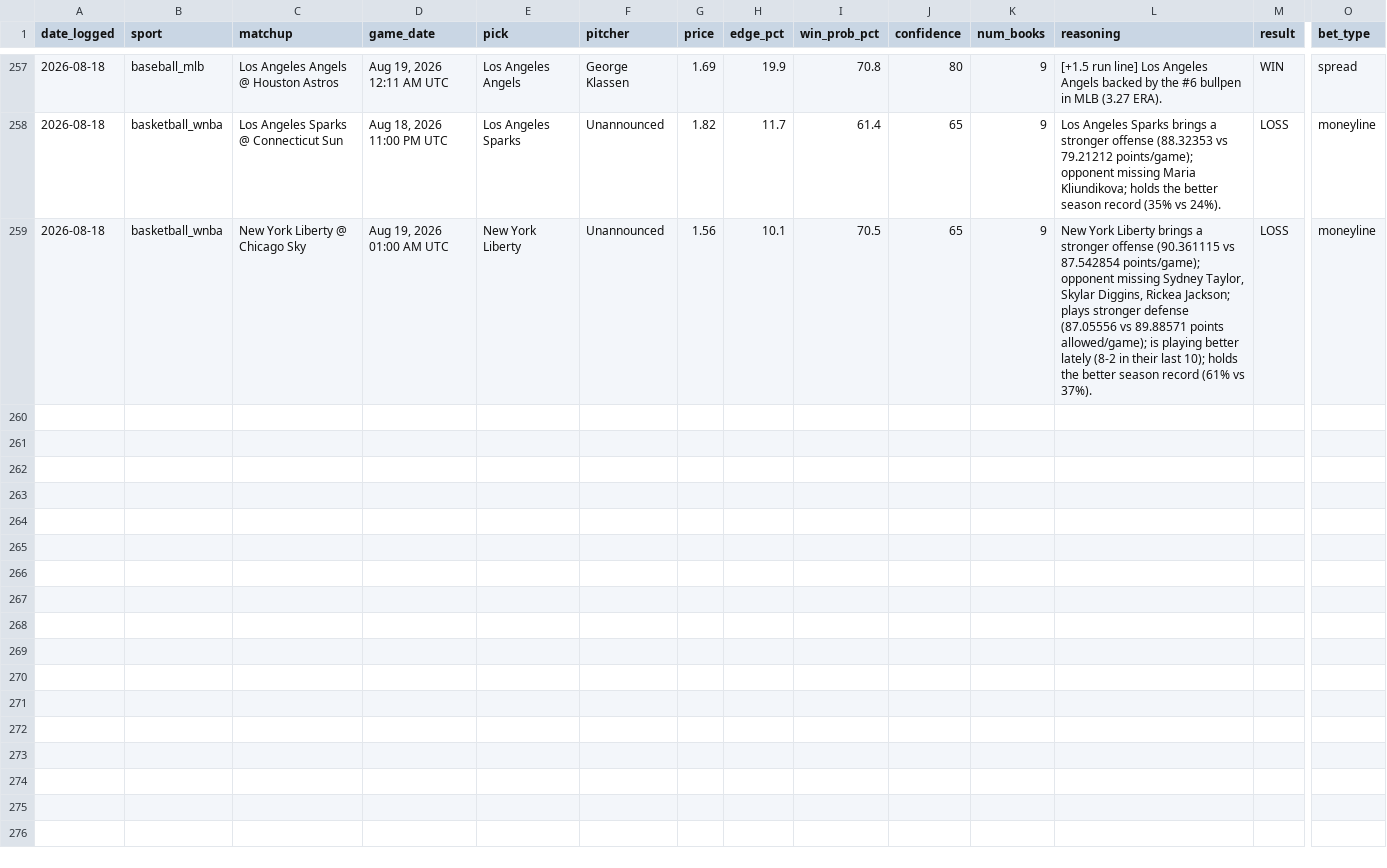
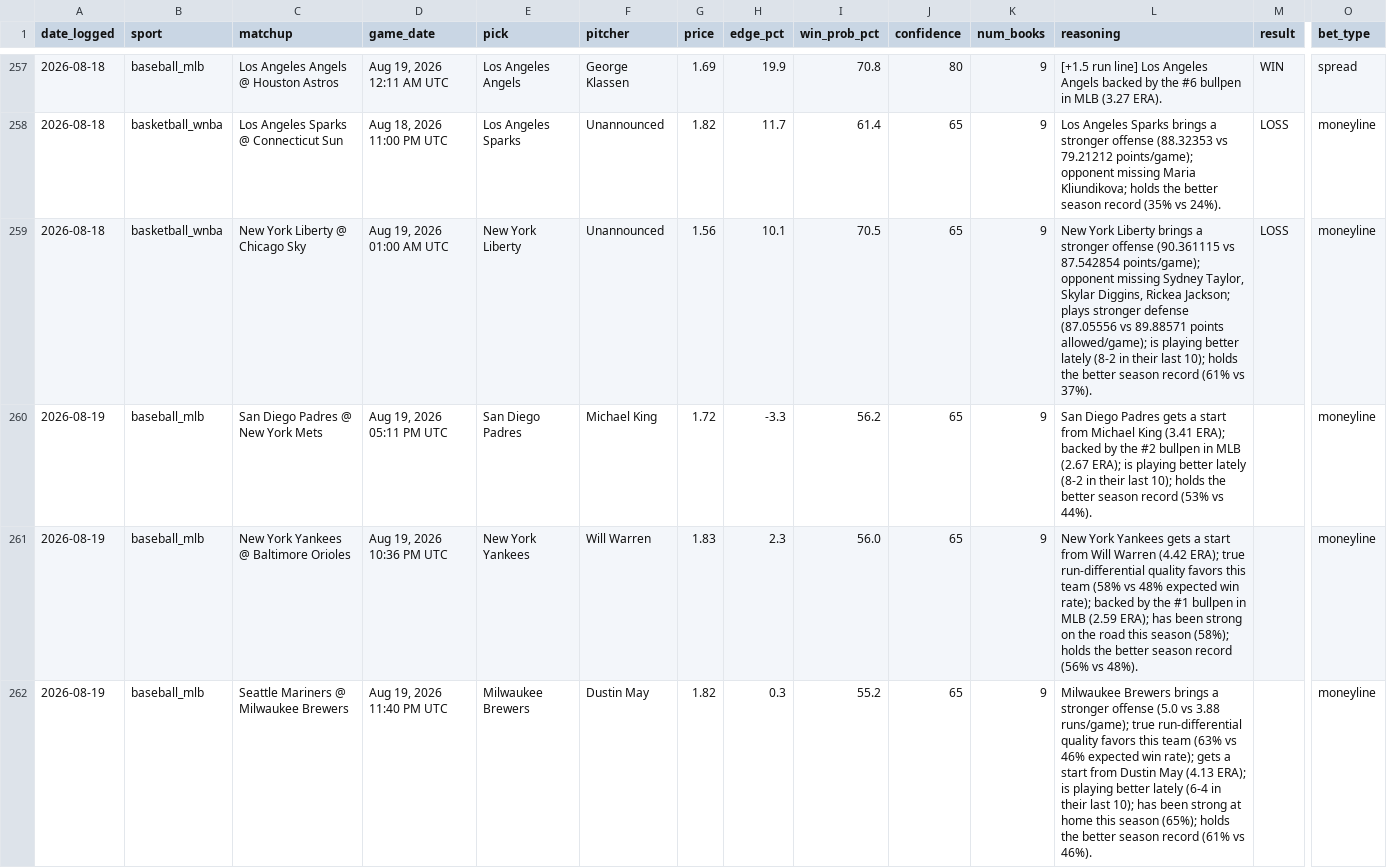
Before and after one commit to alev-12/betting-bot-showcase, a CSV file: picks_log.csv, drawn as a sheet; only a part is shown, gaps mark what is left out; rows hold the shown columns only; the diff covers the shown part only; the diff names each change by its address in the sheet, - before the commit and + after, or states it on an @@ line.

```diff
--- a/picks_log.csv
+++ b/picks_log.csv
+row 260: 2026-08-19 | baseball_mlb | San Diego Padres @ New York Mets | Aug 19, 2026 05:11 PM UTC | San Diego Padres | Michael King | 1.72 | -3.3 | 56.2 | 65 | 9 | San Diego Padres gets a start from Michael King (3.41 ERA); backed by the #2 bullpen in MLB (2.67 ERA); is playing better lately (8-2 in their last 10); holds the better season record (53% vs 44%). |  | moneyline
+row 261: 2026-08-19 | baseball_mlb | New York Yankees @ Baltimore Orioles | Aug 19, 2026 10:36 PM UTC | New York Yankees | Will Warren | 1.83 | 2.3 | 56.0 | 65 | 9 | New York Yankees gets a start from Will Warren (4.42 ERA); true run-differential quality favors this team (58% vs 48% expected win rate); backed by the #1 bullpen in MLB (2.59 ERA); has been strong on the road this season (58%); holds the better season record (56% vs 48%). |  | moneyline
+row 262: 2026-08-19 | baseball_mlb | Seattle Mariners @ Milwaukee Brewers | Aug 19, 2026 11:40 PM UTC | Milwaukee Brewers | Dustin May | 1.82 | 0.3 | 55.2 | 65 | 9 | Milwaukee Brewers brings a stronger offense (5.0 vs 3.88 runs/game); true run-differential quality favors this team (63% vs 46% expected win rate); gets a start from Dustin May (4.13 ERA); is playing better lately (6-4 in their last 10); has been strong at home this season (65%); holds the better season record (61% vs 46%). |  | moneyline
```
Also changed, not shown: 2 added rows elsewhere in this file.
